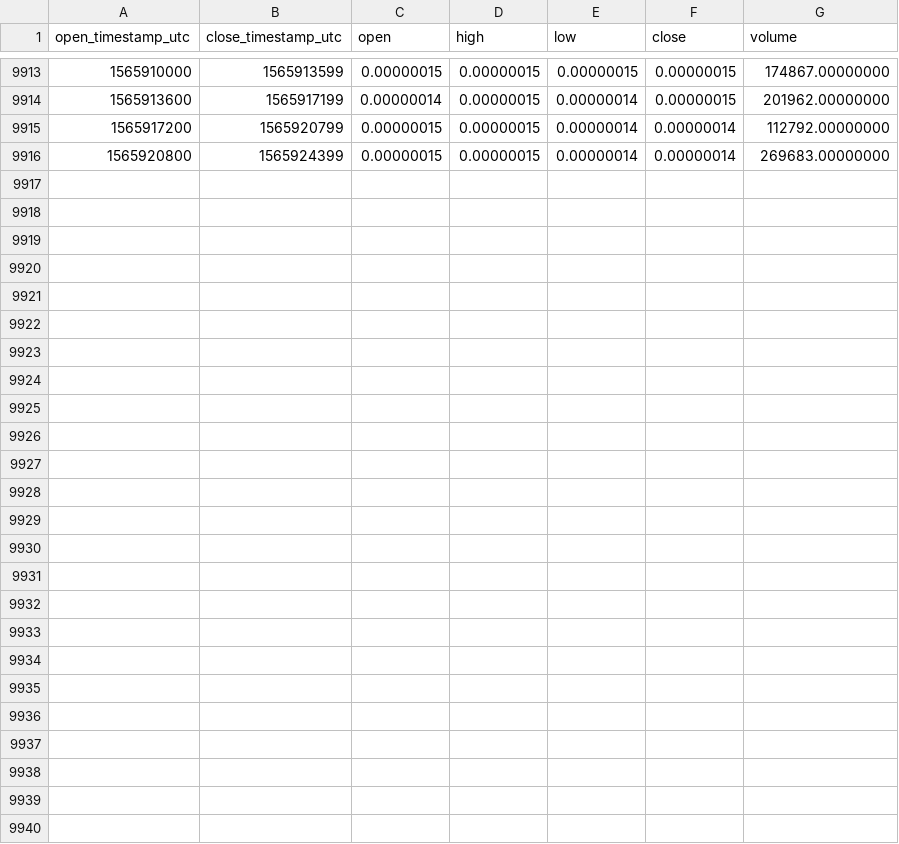
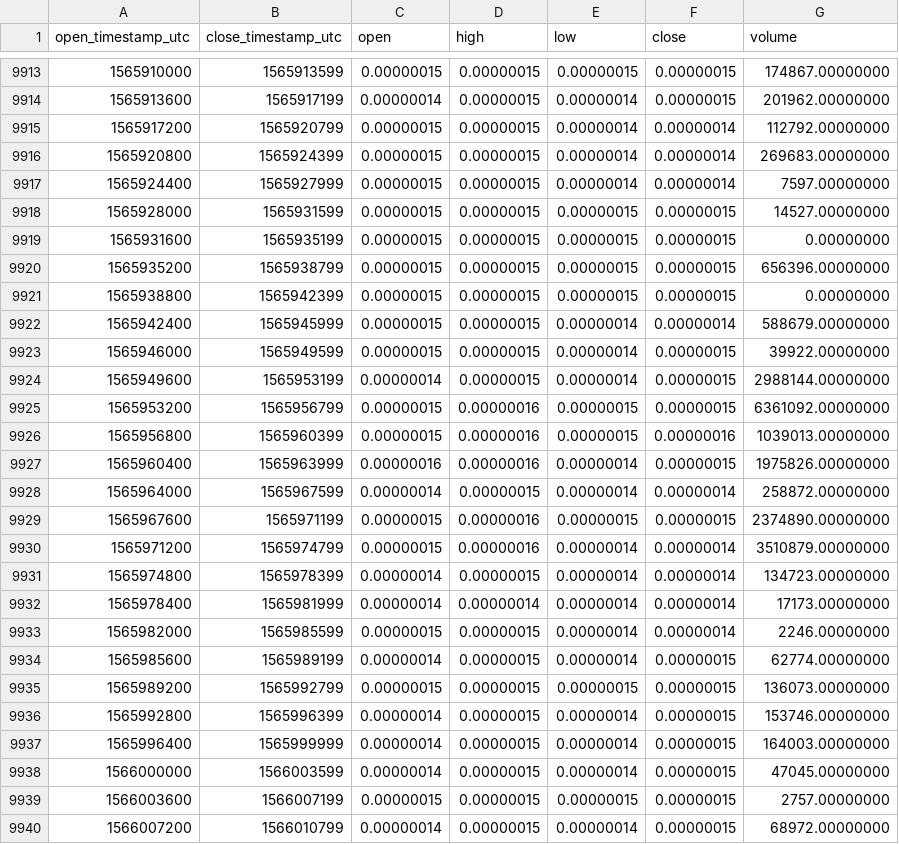
Before and after one commit to cryptobigbro/binance-KEYBTC, a CSV file: binance-KEYBTC-1h.csv, drawn as a sheet; only a part is shown, gaps mark what is left out.

Commit message:
Update OHLCV data.

```diff
--- a/binance-KEYBTC-1h.csv
+++ b/binance-KEYBTC-1h.csv
@@ -9916 +9916,25 @@ open_timestamp_utc,close_timestamp_utc,open,high,low,close,volume
 1565920800,1565924399,0.00000015,0.00000015,0.00000014,0.00000014,269683.00000000
+1565924400,1565927999,0.00000015,0.00000015,0.00000014,0.00000014,7597.00000000
+1565928000,1565931599,0.00000015,0.00000015,0.00000015,0.00000015,14527.00000000
+1565931600,1565935199,0.00000015,0.00000015,0.00000015,0.00000015,0.00000000
+1565935200,1565938799,0.00000015,0.00000015,0.00000015,0.00000015,656396.00000000
+1565938800,1565942399,0.00000015,0.00000015,0.00000015,0.00000015,0.00000000
+1565942400,1565945999,0.00000015,0.00000015,0.00000014,0.00000014,588679.00000000
+1565946000,1565949599,0.00000015,0.00000015,0.00000014,0.00000015,39922.00000000
+1565949600,1565953199,0.00000014,0.00000015,0.00000014,0.00000015,2988144.00000000
+1565953200,1565956799,0.00000015,0.00000016,0.00000015,0.00000015,6361092.00000000
+1565956800,1565960399,0.00000015,0.00000016,0.00000015,0.00000016,1039013.00000000
+1565960400,1565963999,0.00000016,0.00000016,0.00000014,0.00000015,1975826.00000000
+1565964000,1565967599,0.00000014,0.00000015,0.00000014,0.00000014,258872.00000000
+1565967600,1565971199,0.00000015,0.00000016,0.00000015,0.00000015,2374890.00000000
+1565971200,1565974799,0.00000015,0.00000016,0.00000014,0.00000014,3510879.00000000
+1565974800,1565978399,0.00000014,0.00000015,0.00000014,0.00000014,134723.00000000
+1565978400,1565981999,0.00000014,0.00000014,0.00000014,0.00000014,17173.00000000
+1565982000,1565985599,0.00000015,0.00000015,0.00000014,0.00000014,2246.00000000
+1565985600,1565989199,0.00000014,0.00000015,0.00000014,0.00000015,62774.00000000
+1565989200,1565992799,0.00000015,0.00000015,0.00000015,0.00000015,136073.00000000
+1565992800,1565996399,0.00000014,0.00000015,0.00000014,0.00000015,153746.00000000
+1565996400,1565999999,0.00000014,0.00000015,0.00000014,0.00000015,164003.00000000
+1566000000,1566003599,0.00000014,0.00000015,0.00000014,0.00000015,47045.00000000
+1566003600,1566007199,0.00000015,0.00000015,0.00000015,0.00000015,2757.00000000
+1566007200,1566010799,0.00000014,0.00000015,0.00000014,0.00000015,68972.00000000
```
Also changed, not shown: binance-KEYBTC-1d.csv.
